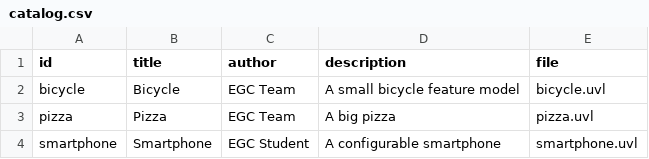
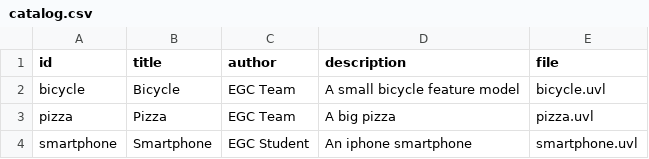
Before and after one commit to danielduarte1612/minireto-01-uvl-cicd, a CSV file: catalog.csv, drawn as a sheet.

Commit message:
Modify smartphone description in catalog.csv
Updated the description of the smartphone entry in catalog.csv.

```diff
--- a/catalog.csv
+++ b/catalog.csv
@@ -3,2 +3,2 @@ bicycle,Bicycle,EGC Team,A small bicycle feature model,bicycle.uvl
 pizza,Pizza,EGC Team,A big pizza,pizza.uvl
-smartphone,Smartphone,EGC Student,A configurable smartphone,smartphone.uvl
+smartphone,Smartphone,EGC Student,An iphone smartphone,smartphone.uvl
```
